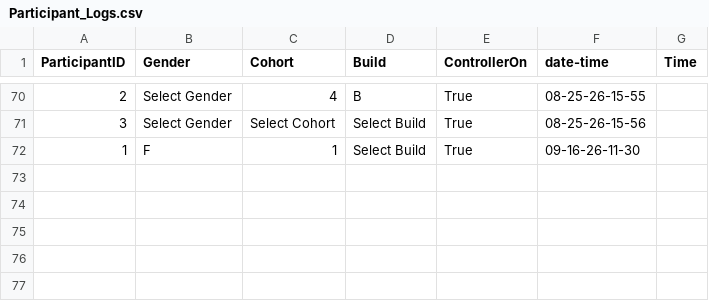
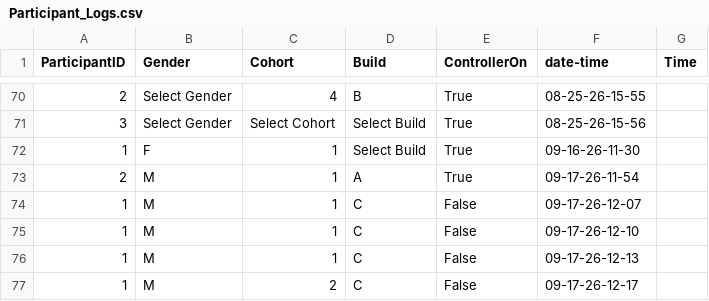
Before and after one commit to Juanita-Richards/FAST_Avatar_Assembly, a CSV file: Participant_Logs.csv, drawn as a sheet; only a part is shown, gaps mark what is left out; the diff names each change by its address in the sheet, - before the commit and + after, or states it on an @@ line.

```diff
--- a/Participant_Logs.csv
+++ b/Participant_Logs.csv
+row 73: 2 | M | 1 | A | True | 09-17-26-11-54
+row 74: 1 | M | 1 | C | False | 09-17-26-12-07
+row 75: 1 | M | 1 | C | False | 09-17-26-12-10
+row 76: 1 | M | 1 | C | False | 09-17-26-12-13
+row 77: 1 | M | 2 | C | False | 09-17-26-12-17
```
Also changed, not shown: 11 other files.
